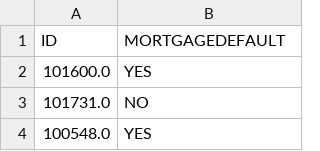
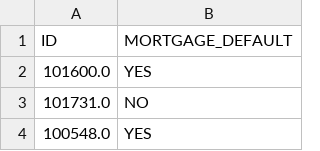
Before and after one commit to sanjitc/ICP4D-Tutorial, a CSV file: tutorials/mongo-001/payload/db/data/Mortgage_Default.csv, drawn as a sheet; only a part is shown.

Commit message:
Update Mortgage_Default.csv

```diff
--- a/tutorials/mongo-001/payload/db/data/Mortgage_Default.csv
+++ b/tutorials/mongo-001/payload/db/data/Mortgage_Default.csv
@@ -1,2 +1,2 @@
-ID,MORTGAGEDEFAULT
+ID,MORTGAGE_DEFAULT
 101600.0,YES
```
